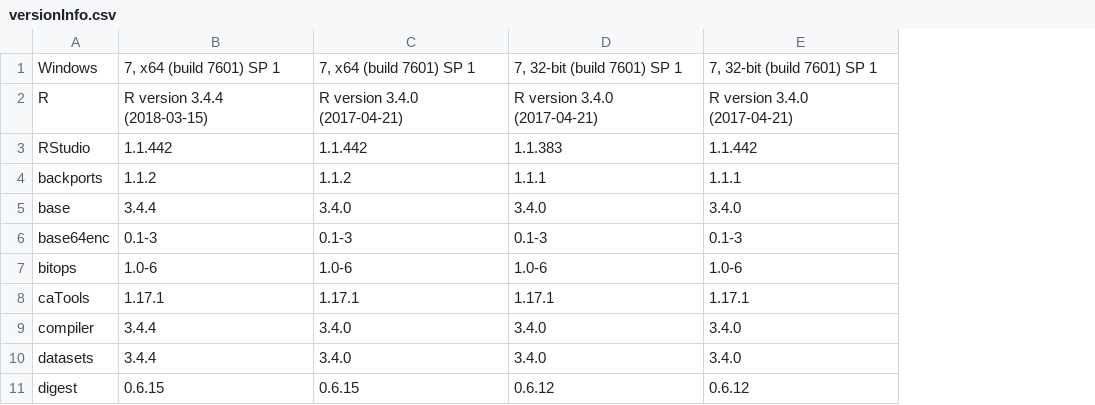
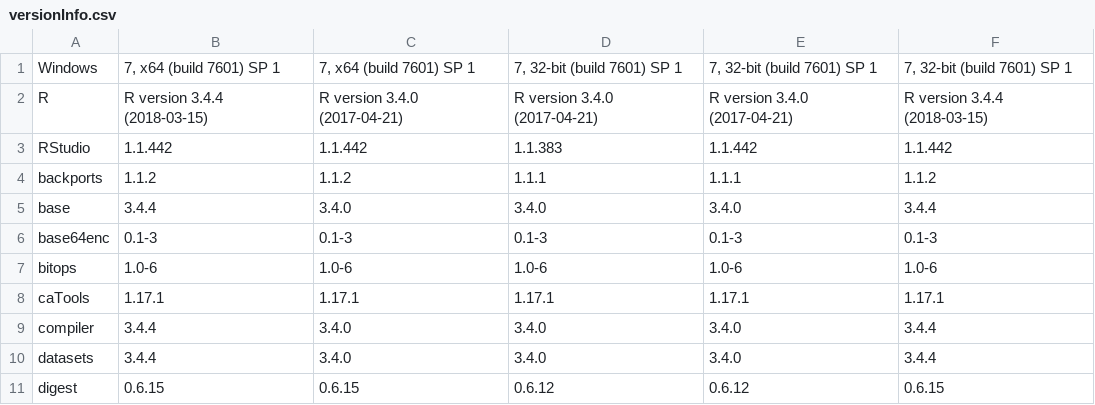
Before and after one commit to crossaw/Knit-Win7-Encoding-Report, a CSV file: versionInfo.csv, drawn as a sheet; only a part is shown; the diff names each change by its address in the sheet, - before the commit and + after, or states it on an @@ line.

```diff
--- a/versionInfo.csv
+++ b/versionInfo.csv
+column F, rows 1-11: 7, 32-bit (build 7601) SP 1 | R version 3.4.4 (2018-03-15) | 1.1.442 | 1.1.2 | 3.4.4 | 0.1-3 | 1.0-6 | 1.17.1 | 3.4.4 | 3.4.4 | 0.6.15
```
Also changed, not shown: 17 other files.
